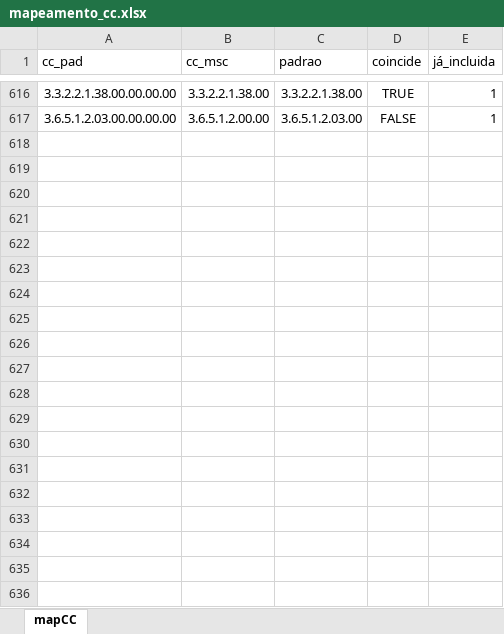
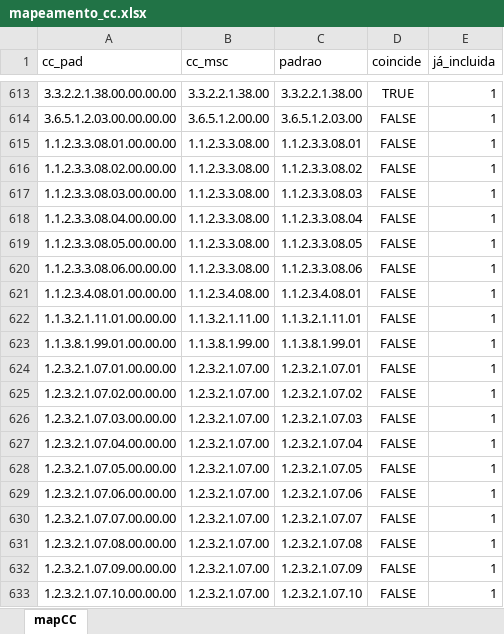
Before and after one commit to iddrs/msc-conferencia2, an Excel workbook: mapeamento_cc.xlsx, sheet mapCC, drawn as a sheet; only a part is shown, gaps mark what is left out; values as stored, in another font and other column widths than the file's, no borders; table styles not drawn; the diff covers the shown part only; the diff names each change by its address in the sheet, - before the commit and + after, or states it on an @@ line.

Commit message:
Correções em valores calculados e inclusão de mapeamentos

```diff
--- a/mapeamento_cc.xlsx (sheet mapCC)
+++ b/mapeamento_cc.xlsx (sheet mapCC)
+row 615: 1.1.2.3.3.08.01.00.00.00 | 1.1.2.3.3.08.00 | 1.1.2.3.3.08.01 | FALSE | 1
+row 616: 1.1.2.3.3.08.02.00.00.00 | 1.1.2.3.3.08.00 | 1.1.2.3.3.08.02 | FALSE | 1
+row 617: 1.1.2.3.3.08.03.00.00.00 | 1.1.2.3.3.08.00 | 1.1.2.3.3.08.03 | FALSE | 1
@@ row 216 moved to row 618: 1.1.2.3.3.08.04.00.00.00 @@
+row 619: 1.1.2.3.3.08.05.00.00.00 | 1.1.2.3.3.08.00 | 1.1.2.3.3.08.05 | FALSE | 1
+row 620: 1.1.2.3.3.08.06.00.00.00 | 1.1.2.3.3.08.00 | 1.1.2.3.3.08.06 | FALSE | 1
+row 621: 1.1.2.3.4.08.01.00.00.00 | 1.1.2.3.4.08.00 | 1.1.2.3.4.08.01 | FALSE | 1
+row 622: 1.1.3.2.1.11.01.00.00.00 | 1.1.3.2.1.11.00 | 1.1.3.2.1.11.01 | FALSE | 1
+row 623: 1.1.3.8.1.99.01.00.00.00 | 1.1.3.8.1.99.00 | 1.1.3.8.1.99.01 | FALSE | 1
+row 624: 1.2.3.2.1.07.01.00.00.00 | 1.2.3.2.1.07.00 | 1.2.3.2.1.07.01 | FALSE | 1
+row 625: 1.2.3.2.1.07.02.00.00.00 | 1.2.3.2.1.07.00 | 1.2.3.2.1.07.02 | FALSE | 1
+row 626: 1.2.3.2.1.07.03.00.00.00 | 1.2.3.2.1.07.00 | 1.2.3.2.1.07.03 | FALSE | 1
+row 627: 1.2.3.2.1.07.04.00.00.00 | 1.2.3.2.1.07.00 | 1.2.3.2.1.07.04 | FALSE | 1
+row 628: 1.2.3.2.1.07.05.00.00.00 | 1.2.3.2.1.07.00 | 1.2.3.2.1.07.05 | FALSE | 1
+row 629: 1.2.3.2.1.07.06.00.00.00 | 1.2.3.2.1.07.00 | 1.2.3.2.1.07.06 | FALSE | 1
+row 630: 1.2.3.2.1.07.07.00.00.00 | 1.2.3.2.1.07.00 | 1.2.3.2.1.07.07 | FALSE | 1
+row 631: 1.2.3.2.1.07.08.00.00.00 | 1.2.3.2.1.07.00 | 1.2.3.2.1.07.08 | FALSE | 1
+row 632: 1.2.3.2.1.07.09.00.00.00 | 1.2.3.2.1.07.00 | 1.2.3.2.1.07.09 | FALSE | 1
+row 633: 1.2.3.2.1.07.10.00.00.00 | 1.2.3.2.1.07.00 | 1.2.3.2.1.07.10 | FALSE | 1
```
Also changed, not shown: 20 added rows and 2 moved rows elsewhere in this sheet, 4 other files.
